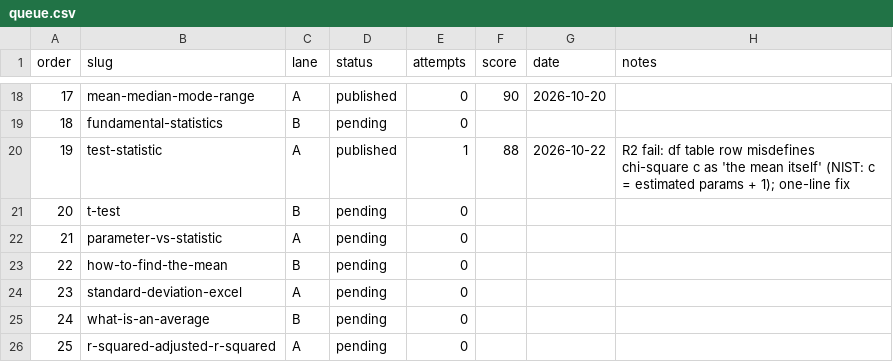
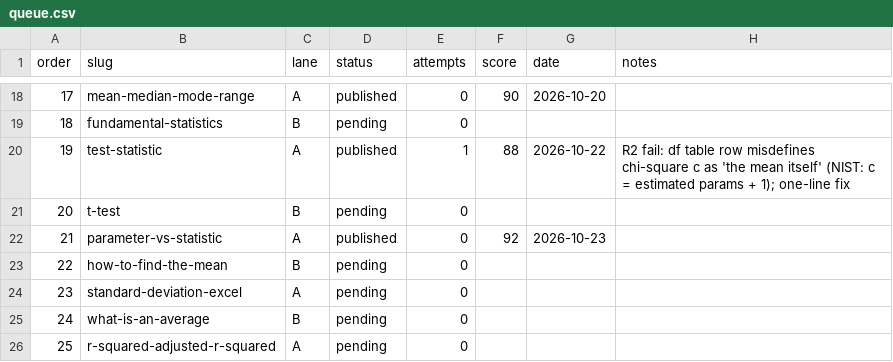
Before and after one commit to syedjawad11/statohub, a CSV file: content-ops/rewrite/queue.csv, drawn as a sheet; only a part is shown, gaps mark what is left out.

```diff
--- a/content-ops/rewrite/queue.csv
+++ b/content-ops/rewrite/queue.csv
@@ -21,3 +21,3 @@ order,slug,lane,status,attempts,score,date,notes
 20,t-test,B,pending,0,,,
-21,parameter-vs-statistic,A,pending,0,,,
+21,parameter-vs-statistic,A,published,0,92,2026-10-23,
 22,how-to-find-the-mean,B,pending,0,,,
```
Also changed, not shown: 3 other files.
